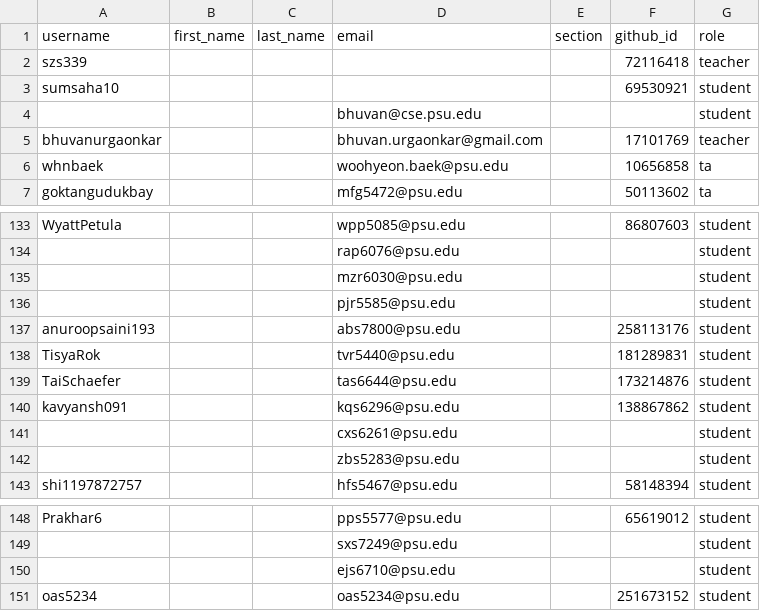
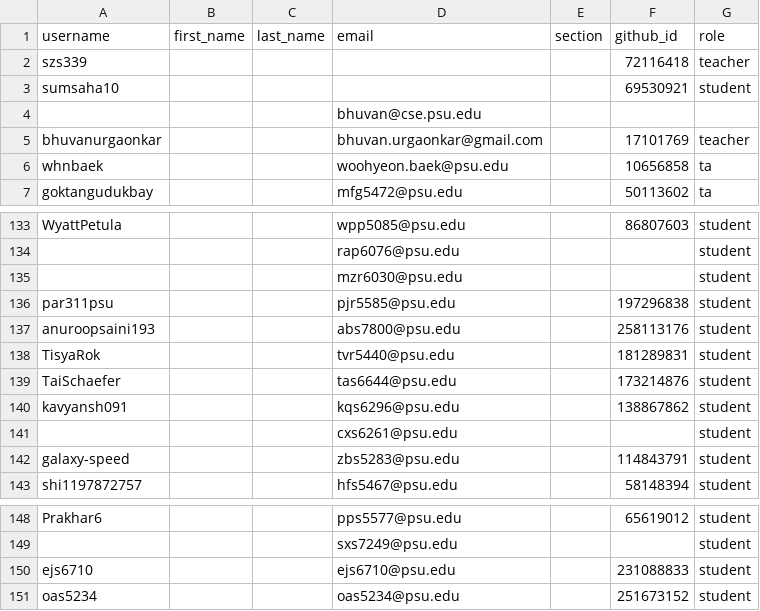
Before and after one commit to cmpsc473-fall2026/classroom50, a CSV file: cmpsc-473-fall-2026/roster.csv, drawn as a sheet; only a part is shown, gaps mark what is left out.

Commit message:
[Classroom 50] Sync roster from teams: cmpsc-473-fall-2026

```diff
--- a/cmpsc-473-fall-2026/roster.csv
+++ b/cmpsc-473-fall-2026/roster.csv
@@ -3,3 +3,3 @@ szs339,,,,,72116418,teacher
 sumsaha10,,,,,69530921,student
-,,,bhuvan@cse.psu.edu,,,student
+,,,bhuvan@cse.psu.edu,,,
 bhuvanurgaonkar,,,bhuvan.urgaonkar@gmail.com,,17101769,teacher
@@ -135,3 +135,3 @@ WyattPetula,,,wpp5085@psu.edu,,86807603,student
 ,,,mzr6030@psu.edu,,,student
-,,,pjr5585@psu.edu,,,student
+par311psu,,,pjr5585@psu.edu,,197296838,student
 anuroopsaini193,,,abs7800@psu.edu,,258113176,student
@@ -141,3 +141,3 @@ kavyansh091,,,kqs6296@psu.edu,,138867862,student
 ,,,cxs6261@psu.edu,,,student
-,,,zbs5283@psu.edu,,,student
+galaxy-speed,,,zbs5283@psu.edu,,114843791,student
 shi1197872757,,,hfs5467@psu.edu,,58148394,student
@@ -149,3 +149,3 @@ Prakhar6,,,pps5577@psu.edu,,65619012,student
 ,,,sxs7249@psu.edu,,,student
-,,,ejs6710@psu.edu,,,student
+ejs6710,,,ejs6710@psu.edu,,231088833,student
 oas5234,,,oas5234@psu.edu,,251673152,student
```
